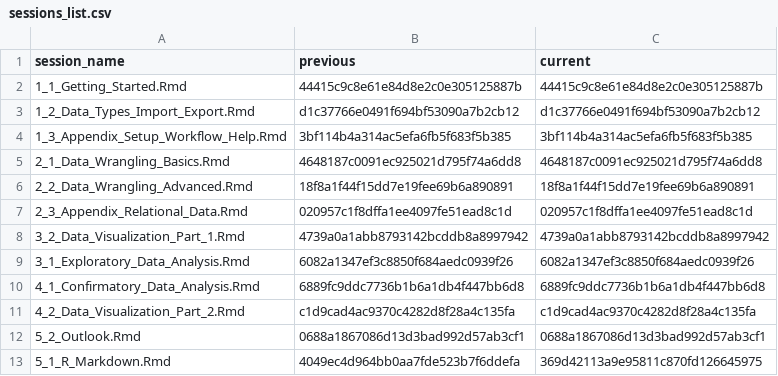
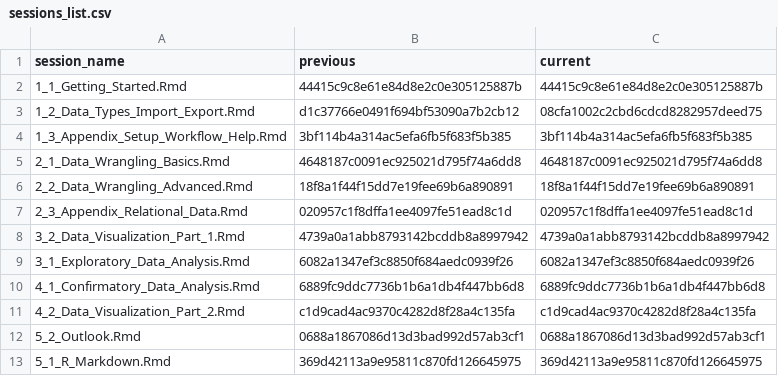
Before and after one commit to jobreu/r-intro-gesis-2021, a CSV file: content/sessions/sessions_list.csv, drawn as a sheet.

```diff
--- a/content/sessions/sessions_list.csv
+++ b/content/sessions/sessions_list.csv
@@ -2,3 +2,3 @@ session_name,previous,current
 1_1_Getting_Started.Rmd,44415c9c8e61e84d8e2c0e305125887b,44415c9c8e61e84d8e2c0e305125887b
-1_2_Data_Types_Import_Export.Rmd,d1c37766e0491f694bf53090a7b2cb12,d1c37766e0491f694bf53090a7b2cb12
+1_2_Data_Types_Import_Export.Rmd,d1c37766e0491f694bf53090a7b2cb12,08cfa1002c2cbd6cdcd8282957deed75
 1_3_Appendix_Setup_Workflow_Help.Rmd,3bf114b4a314ac5efa6fb5f683f5b385,3bf114b4a314ac5efa6fb5f683f5b385
@@ -12,2 +12,2 @@ session_name,previous,current
 5_2_Outlook.Rmd,0688a1867086d13d3bad992d57ab3cf1,0688a1867086d13d3bad992d57ab3cf1
-5_1_R_Markdown.Rmd,4049ec4d964bb0aa7fde523b7f6ddefa,369d42113a9e95811c870fd126645975
+5_1_R_Markdown.Rmd,369d42113a9e95811c870fd126645975,369d42113a9e95811c870fd126645975
```
Also changed, not shown: 2 other files.
